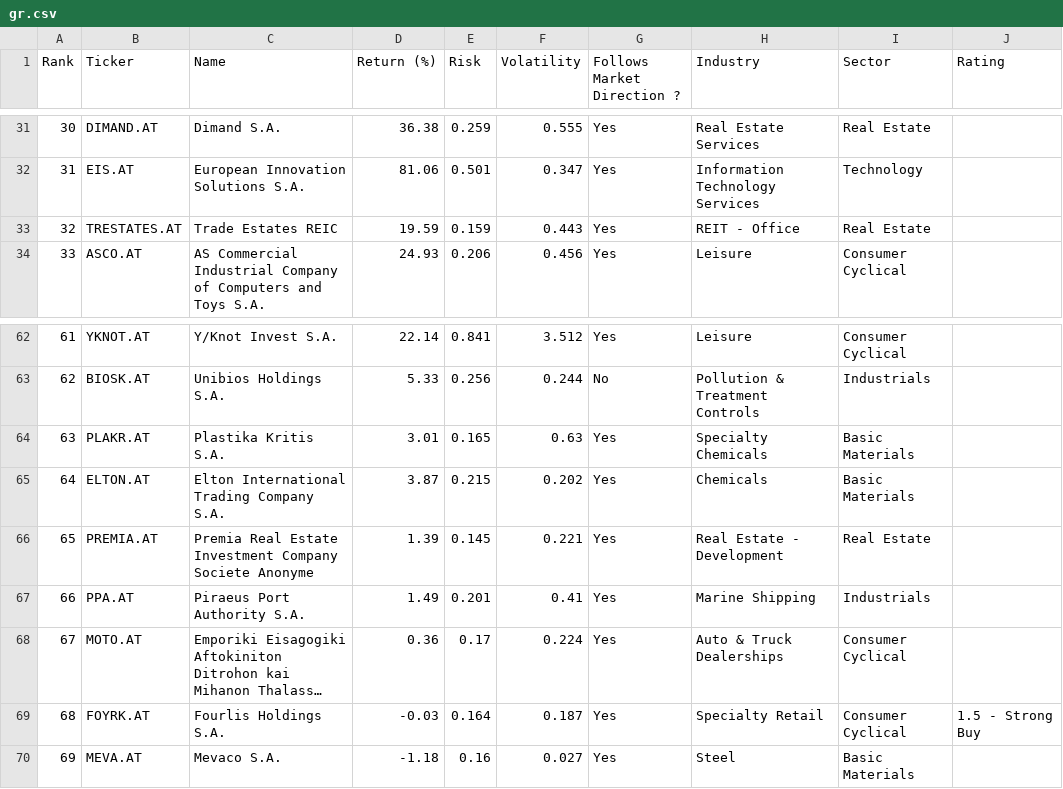
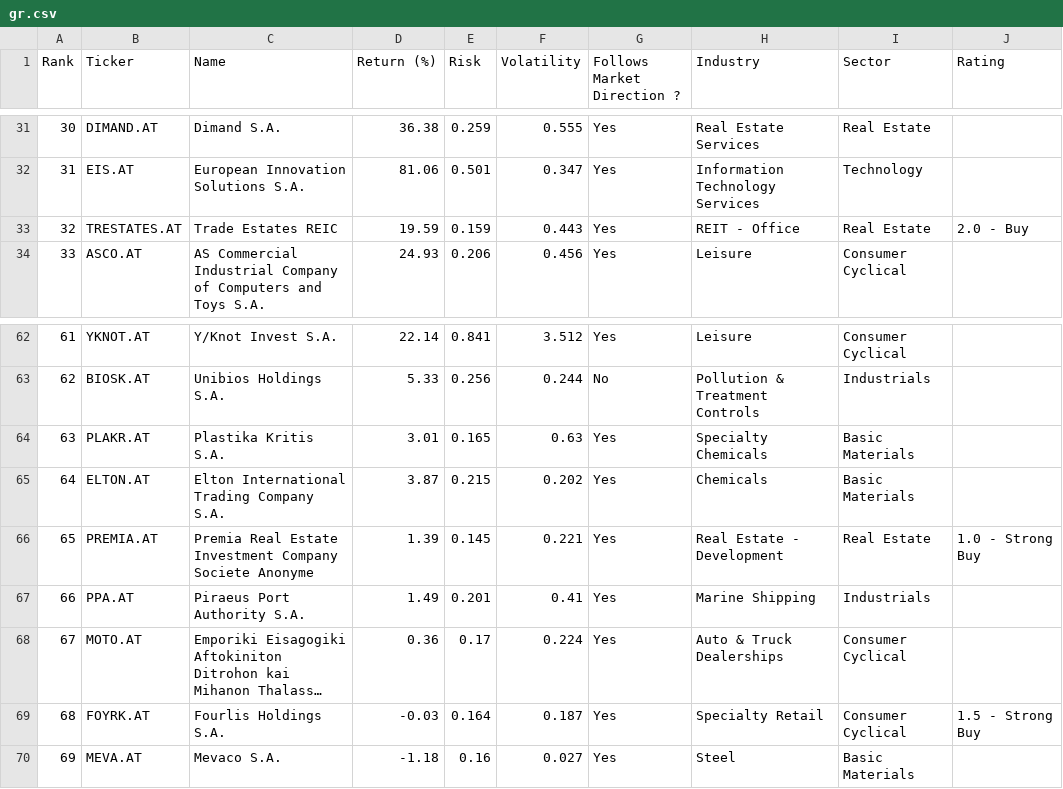
Before and after one commit to rb1407/investelity, a CSV file: database/1y/8_2026/gr.csv, drawn as a sheet; only a part is shown, gaps mark what is left out; long unchanged cells end in ….

```diff
--- a/database/1y/8_2026/gr.csv
+++ b/database/1y/8_2026/gr.csv
@@ -32,3 +32,3 @@ Rank,Ticker,Name,Return (%),Risk,Volatility,Follows Market Direction ?,Industry,
 31,EIS.AT,European Innovation Solutions S.A.,81.06,0.501,0.347,Yes,Information Technology Services,Technology,
-32,TRESTATES.AT,Trade Estates REIC,19.59,0.159,0.443,Yes,REIT - Office,Real Estate,
+32,TRESTATES.AT,Trade Estates REIC,19.59,0.159,0.443,Yes,REIT - Office,Real Estate,2.0 - Buy
 33,ASCO.AT,AS Commercial Industrial Company of Computers and Toys S.A.,24.93,0.206,0.456,Yes,Leisure,Consumer Cyclical,
@@ -65,3 +65,3 @@ Rank,Ticker,Name,Return (%),Risk,Volatility,Follows Market Direction ?,Industry,
 64,ELTON.AT,Elton International Trading Company S.A.,3.87,0.215,0.202,Yes,Chemicals,Basic Materials,
-65,PREMIA.AT,Premia Real Estate Investment Company Societe Anonyme,1.39,0.145,0.221,Yes,Real Estate - Development,Real Estate,
+65,PREMIA.AT,Premia Real Estate Investment Company Societe Anonyme,1.39,0.145,0.221,Yes,Real Estate - Development,Real Estate,1.0 - Strong Buy
 66,PPA.AT,Piraeus Port Authority S.A.,1.49,0.201,0.41,Yes,Marine Shipping,Industrials,
```
Also changed, not shown: database/1y/8_2026/ie.csv, database/1y/8_2026/mx.csv, 1 other file.
